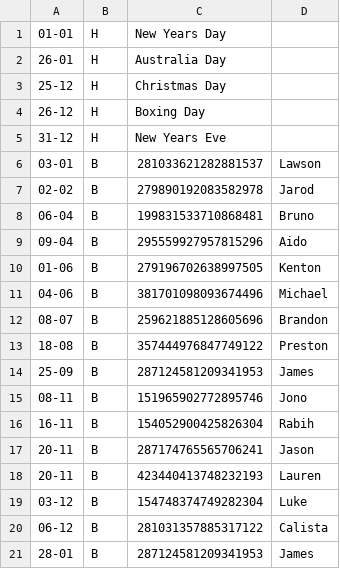
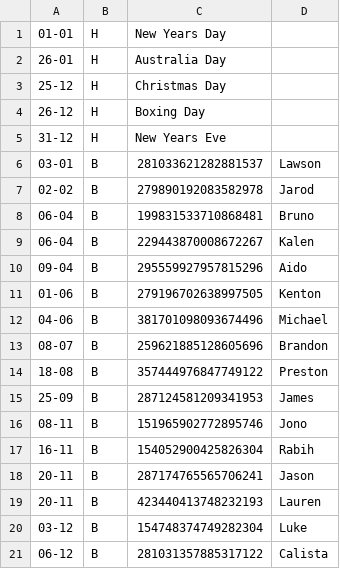
Before and after one commit to JamesDearlove/JimmyBot, a CSV file: events.csv, drawn as a sheet.

```diff
--- a/events.csv
+++ b/events.csv
@@ -8,2 +8,3 @@
 06-04,B,199831533710868481,Bruno
+06-04,B,229443870008672267,Kalen
 09-04,B,295559927957815296,Aido
@@ -20,2 +21 @@
 06-12,B,281031357885317122,Calista
-28-01,B,287124581209341953,James
```
Also changed, not shown: 2 other files.
